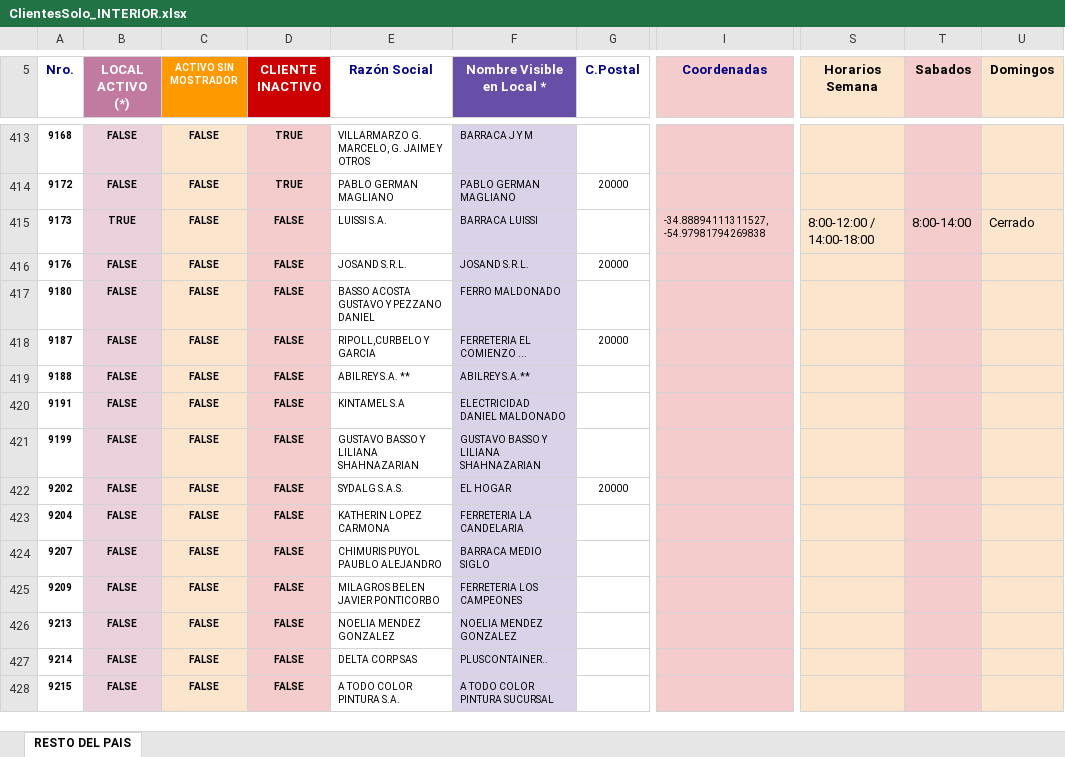
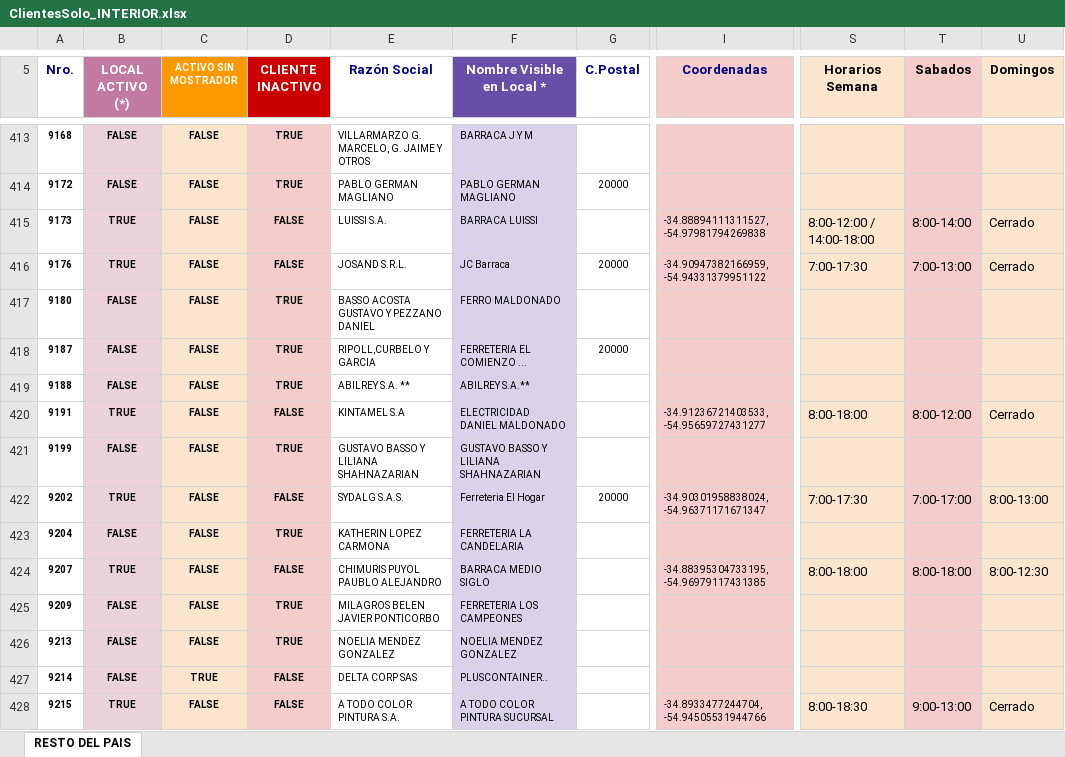
Before and after one commit to GeroRS33/MapaWebLimitada, an Excel workbook: ClientesSolo_INTERIOR.xlsx, sheet RESTO DEL PAIS, drawn as a sheet; only a part is shown, gaps mark what is left out; values as stored, in another font and other column widths than the file's, no borders; charts and pictures not drawn; the diff covers the shown part only; the diff names each change by its address in the sheet, - before the commit and + after, or states it on an @@ line.

```diff
--- a/ClientesSolo_INTERIOR.xlsx (sheet RESTO DEL PAIS)
+++ b/ClientesSolo_INTERIOR.xlsx (sheet RESTO DEL PAIS)
-B416 (LOCAL ACTIVO (*)): FALSE
+B416 (LOCAL ACTIVO (*)): TRUE
-F416 (Nombre Visible en Local *): JOSAND S.R.L.
+F416 (Nombre Visible en Local *): JC Barraca
-I416 (Coordenadas): (empty)
+I416 (Coordenadas): -34.90947382166959, -54.94331379951122
-S416 (Horarios Semana): (empty)
+S416 (Horarios Semana): 7:00-17:30
-T416 (Sabados): (empty)
+T416 (Sabados): 7:00-13:00
-U416 (Domingos): (empty)
+U416 (Domingos): Cerrado
-D417:D419 (CLIENTE INACTIVO): FALSE
+D417:D419 (CLIENTE INACTIVO): TRUE
-B420 (LOCAL ACTIVO (*)): FALSE
+B420 (LOCAL ACTIVO (*)): TRUE
-I420 (Coordenadas): (empty)
+I420 (Coordenadas): -34.91236721403533, -54.95659727431277
-S420 (Horarios Semana): (empty)
+S420 (Horarios Semana): 8:00-18:00
-T420 (Sabados): (empty)
+T420 (Sabados): 8:00-12:00
-U420 (Domingos): (empty)
+U420 (Domingos): Cerrado
-D421 (CLIENTE INACTIVO): FALSE
+D421 (CLIENTE INACTIVO): TRUE
-B422 (LOCAL ACTIVO (*)): FALSE
+B422 (LOCAL ACTIVO (*)): TRUE
-F422 (Nombre Visible en Local *): EL HOGAR
+F422 (Nombre Visible en Local *): Ferreteria El Hogar
-I422 (Coordenadas): (empty)
+I422 (Coordenadas): -34.90301958838024, -54.96371171671347
-S422 (Horarios Semana): (empty)
+S422 (Horarios Semana): 7:00-17:30
-T422 (Sabados): (empty)
+T422 (Sabados): 7:00-17:00
-U422 (Domingos): (empty)
+U422 (Domingos): 8:00-13:00
-D423 (CLIENTE INACTIVO): FALSE
+D423 (CLIENTE INACTIVO): TRUE
-B424 (LOCAL ACTIVO (*)): FALSE
+B424 (LOCAL ACTIVO (*)): TRUE
-I424 (Coordenadas): (empty)
+I424 (Coordenadas): -34.88395304733195, -54.96979117431385
-S424 (Horarios Semana): (empty)
+S424 (Horarios Semana): 8:00-18:00
-T424 (Sabados): (empty)
+T424 (Sabados): 8:00-18:00
-U424 (Domingos): (empty)
+U424 (Domingos): 8:00-12:30
-D425:D426 (CLIENTE INACTIVO): FALSE
+D425:D426 (CLIENTE INACTIVO): TRUE
-C427 (ACTIVO SIN MOSTRADOR): FALSE
+C427 (ACTIVO SIN MOSTRADOR): TRUE
-B428 (LOCAL ACTIVO (*)): FALSE
+B428 (LOCAL ACTIVO (*)): TRUE
-I428 (Coordenadas): (empty)
+I428 (Coordenadas): -34.8933477244704, -54.94505531944766
-S428 (Horarios Semana): (empty)
+S428 (Horarios Semana): 8:00-18:30
-T428 (Sabados): (empty)
+T428 (Sabados): 9:00-13:00
-U428 (Domingos): (empty)
+U428 (Domingos): Cerrado
```
Also changed, not shown: 3 removed rows, 1164 edited cells and cell formats elsewhere in this sheet, ClientesSolo_MVD.xlsx.
